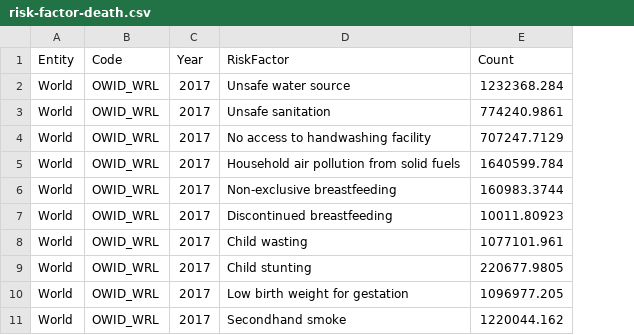
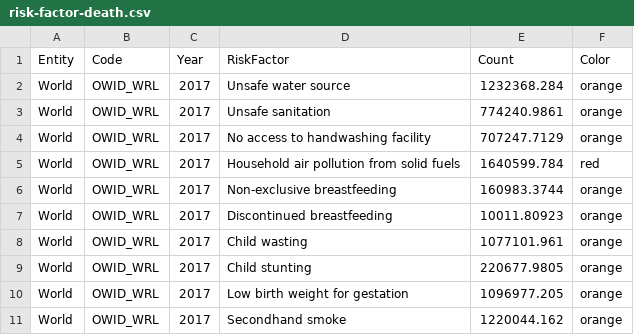
Before and after one commit to vklu/FIT3179Vega-Lite, a CSV file: Homework Week 9/data/risk-factor-death.csv, drawn as a sheet; only a part is shown; the diff names each change by its address in the sheet, - before the commit and + after, or states it on an @@ line.

Commit message:
added color to dataset

```diff
--- a/Homework Week 9/data/risk-factor-death.csv
+++ b/Homework Week 9/data/risk-factor-death.csv
+column F (Color), rows 2-11: orange | orange | orange | red | orange | orange | orange | orange | orange | orange
```
Also changed, not shown: 1 other file.
